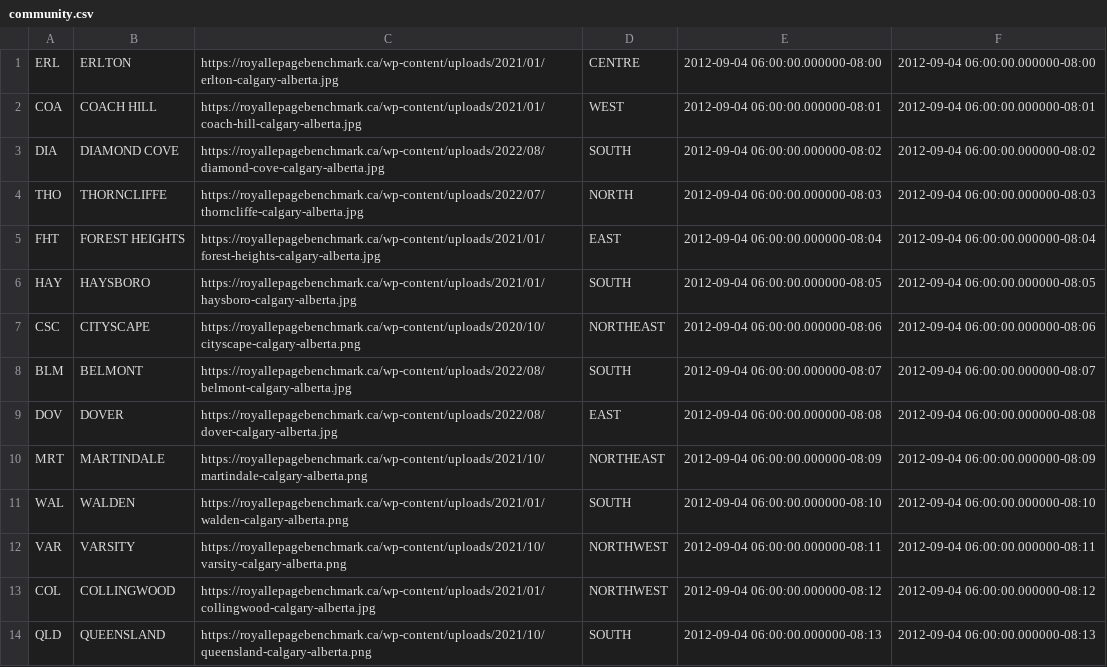
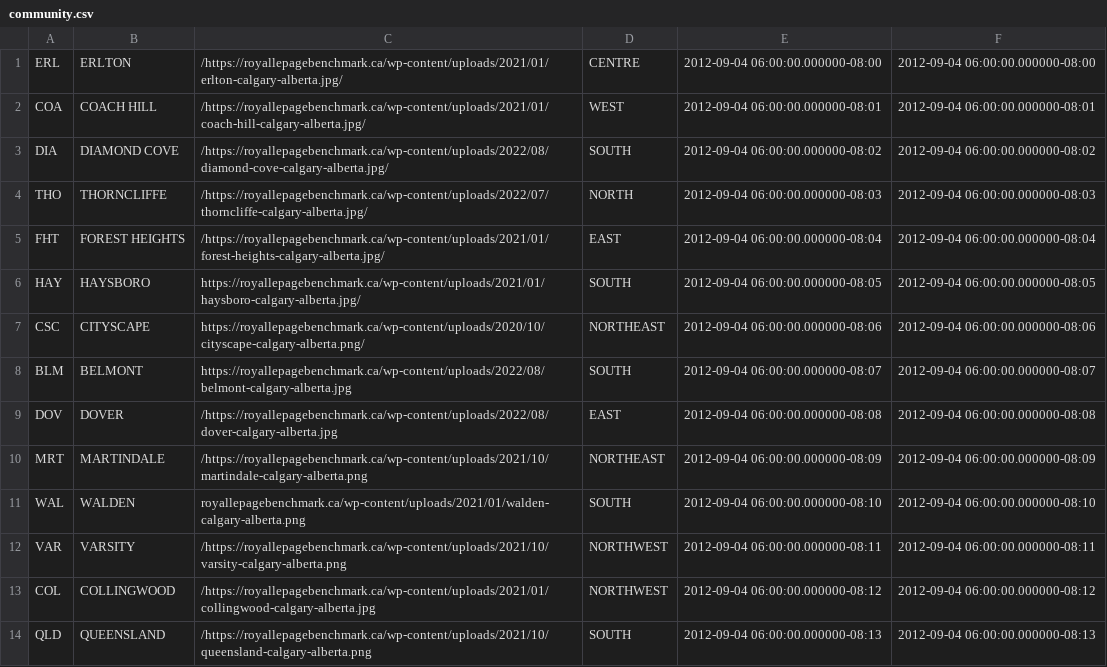
Before and after one commit to coreyyangsmith/Summer-Project-2023, a CSV file: scripts/seeding/seeding_data/community.csv, drawn as a sheet; only a part is shown; the diff covers the shown part only.

Commit message:
display community cards

```diff
--- a/scripts/seeding/seeding_data/community.csv
+++ b/scripts/seeding/seeding_data/community.csv
@@ -1,14 +1,14 @@
-ERL,ERLTON,https://royallepagebenchmark.ca/wp-content/uploads/2021/01/erlton-calgary-alberta.jpg,CENTRE,2012-09-04 06:00:00.000000-08:00,2012-09-04 06:00:00.000000-08:00
-COA,COACH HILL,https://royallepagebenchmark.ca/wp-content/uploads/2021/01/coach-hill-calgary-alberta.jpg,WEST,2012-09-04 06:00:00.000000-08:01,2012-09-04 06:00:00.000000-08:01
-DIA,DIAMOND COVE,https://royallepagebenchmark.ca/wp-content/uploads/2022/08/diamond-cove-calgary-alberta.jpg,SOUTH,2012-09-04 06:00:00.000000-08:02,2012-09-04 06:00:00.000000-08:02
-THO,THORNCLIFFE,https://royallepagebenchmark.ca/wp-content/uploads/2022/07/thorncliffe-calgary-alberta.jpg,NORTH,2012-09-04 06:00:00.000000-08:03,2012-09-04 06:00:00.000000-08:03
-FHT,FOREST HEIGHTS,https://royallepagebenchmark.ca/wp-content/uploads/2021/01/forest-heights-calgary-alberta.jpg,EAST,2012-09-04 06:00:00.000000-08:04,2012-09-04 06:00:00.000000-08:04
-HAY,HAYSBORO,https://royallepagebenchmark.ca/wp-content/uploads/2021/01/haysboro-calgary-alberta.jpg,SOUTH,2012-09-04 06:00:00.000000-08:05,2012-09-04 06:00:00.000000-08:05
-CSC,CITYSCAPE,https://royallepagebenchmark.ca/wp-content/uploads/2020/10/cityscape-calgary-alberta.png,NORTHEAST,2012-09-04 06:00:00.000000-08:06,2012-09-04 06:00:00.000000-08:06
+ERL,ERLTON,/https://royallepagebenchmark.ca/wp-content/uploads/2021/01/erlton-calgary-alberta.jpg/,CENTRE,2012-09-04 06:00:00.000000-08:00,2012-09-04 06:00:00.000000-08:00
+COA,COACH HILL,/https://royallepagebenchmark.ca/wp-content/uploads/2021/01/coach-hill-calgary-alberta.jpg/,WEST,2012-09-04 06:00:00.000000-08:01,2012-09-04 06:00:00.000000-08:01
+DIA,DIAMOND COVE,/https://royallepagebenchmark.ca/wp-content/uploads/2022/08/diamond-cove-calgary-alberta.jpg/,SOUTH,2012-09-04 06:00:00.000000-08:02,2012-09-04 06:00:00.000000-08:02
+THO,THORNCLIFFE,/https://royallepagebenchmark.ca/wp-content/uploads/2022/07/thorncliffe-calgary-alberta.jpg/,NORTH,2012-09-04 06:00:00.000000-08:03,2012-09-04 06:00:00.000000-08:03
+FHT,FOREST HEIGHTS,/https://royallepagebenchmark.ca/wp-content/uploads/2021/01/forest-heights-calgary-alberta.jpg/,EAST,2012-09-04 06:00:00.000000-08:04,2012-09-04 06:00:00.000000-08:04
+HAY,HAYSBORO,https://royallepagebenchmark.ca/wp-content/uploads/2021/01/haysboro-calgary-alberta.jpg/,SOUTH,2012-09-04 06:00:00.000000-08:05,2012-09-04 06:00:00.000000-08:05
+CSC,CITYSCAPE,https://royallepagebenchmark.ca/wp-content/uploads/2020/10/cityscape-calgary-alberta.png/,NORTHEAST,2012-09-04 06:00:00.000000-08:06,2012-09-04 06:00:00.000000-08:06
 BLM,BELMONT,https://royallepagebenchmark.ca/wp-content/uploads/2022/08/belmont-calgary-alberta.jpg,SOUTH,2012-09-04 06:00:00.000000-08:07,2012-09-04 06:00:00.000000-08:07
-DOV,DOVER,https://royallepagebenchmark.ca/wp-content/uploads/2022/08/dover-calgary-alberta.jpg,EAST,2012-09-04 06:00:00.000000-08:08,2012-09-04 06:00:00.000000-08:08
-MRT,MARTINDALE,https://royallepagebenchmark.ca/wp-content/uploads/2021/10/martindale-calgary-alberta.png,NORTHEAST,2012-09-04 06:00:00.000000-08:09,2012-09-04 06:00:00.000000-08:09
-WAL,WALDEN,https://royallepagebenchmark.ca/wp-content/uploads/2021/01/walden-calgary-alberta.png,SOUTH,2012-09-04 06:00:00.000000-08:10,2012-09-04 06:00:00.000000-08:10
-VAR,VARSITY,https://royallepagebenchmark.ca/wp-content/uploads/2021/10/varsity-calgary-alberta.png,NORTHWEST,2012-09-04 06:00:00.000000-08:11,2012-09-04 06:00:00.000000-08:11
-COL,COLLINGWOOD,https://royallepagebenchmark.ca/wp-content/uploads/2021/01/collingwood-calgary-alberta.jpg,NORTHWEST,2012-09-04 06:00:00.000000-08:12,2012-09-04 06:00:00.000000-08:12
-QLD,QUEENSLAND,https://royallepagebenchmark.ca/wp-content/uploads/2021/10/queensland-calgary-alberta.png,SOUTH,2012-09-04 06:00:00.000000-08:13,2012-09-04 06:00:00.000000-08:13
+DOV,DOVER,/https://royallepagebenchmark.ca/wp-content/uploads/2022/08/dover-calgary-alberta.jpg,EAST,2012-09-04 06:00:00.000000-08:08,2012-09-04 06:00:00.000000-08:08
+MRT,MARTINDALE,/https://royallepagebenchmark.ca/wp-content/uploads/2021/10/martindale-calgary-alberta.png,NORTHEAST,2012-09-04 06:00:00.000000-08:09,2012-09-04 06:00:00.000000-08:09
+WAL,WALDEN,royallepagebenchmark.ca/wp-content/uploads/2021/01/walden-calgary-alberta.png,SOUTH,2012-09-04 06:00:00.000000-08:10,2012-09-04 06:00:00.000000-08:10
+VAR,VARSITY,/https://royallepagebenchmark.ca/wp-content/uploads/2021/10/varsity-calgary-alberta.png,NORTHWEST,2012-09-04 06:00:00.000000-08:11,2012-09-04 06:00:00.000000-08:11
+COL,COLLINGWOOD,/https://royallepagebenchmark.ca/wp-content/uploads/2021/01/collingwood-calgary-alberta.jpg,NORTHWEST,2012-09-04 06:00:00.000000-08:12,2012-09-04 06:00:00.000000-08:12
+QLD,QUEENSLAND,/https://royallepagebenchmark.ca/wp-content/uploads/2021/10/queensland-calgary-alberta.png,SOUTH,2012-09-04 06:00:00.000000-08:13,2012-09-04 06:00:00.000000-08:13
```
Also changed, not shown: 179 edited cells elsewhere in this file, 9 other files.
